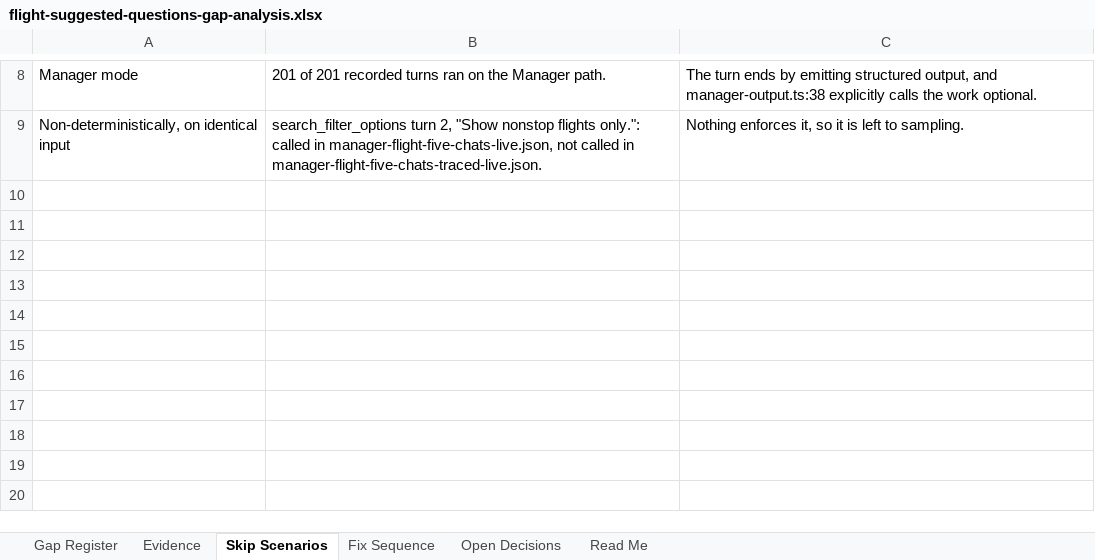
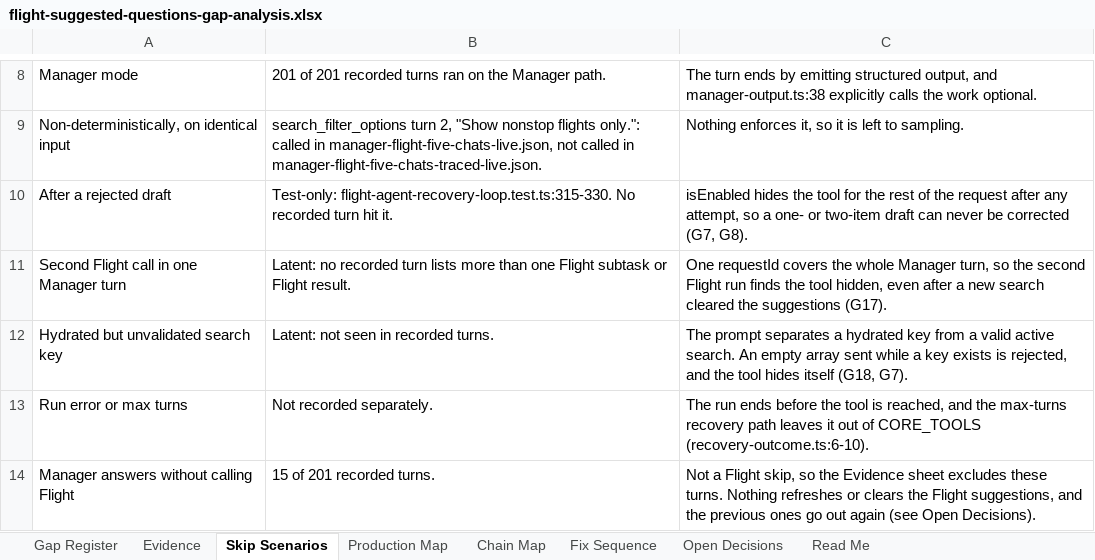
Before and after one commit to harshit25github/demo-api, an Excel workbook: docs/flight-suggested-questions-gap-analysis.xlsx, sheet Skip Scenarios, drawn as a sheet; only a part is shown, gaps mark what is left out; values as stored, in another font and other column widths than the file's, no borders; the diff names each change by its address in the sheet, - before the commit and + after, or states it on an @@ line.

```diff
--- a/docs/flight-suggested-questions-gap-analysis.xlsx (sheet Skip Scenarios)
+++ b/docs/flight-suggested-questions-gap-analysis.xlsx (sheet Skip Scenarios)
+sheet tab: Production Map
+sheet tab: Chain Map
+row 10: After a rejected draft | Test-only: flight-agent-recovery-loop.test.ts:315-330. No recorded turn hit it. | isEnabled hides the tool for the rest of the request after any attempt, so a one- or two-item draft can never be corrected (G7, G8).
+row 11: Second Flight call in one Manager turn | Latent: no recorded turn lists more than one Flight subtask or Flight result. | One requestId covers the whole Manager turn, so the second Flight run finds the tool hidden, even after a new search cleared the suggestions (G17).
+row 12: Hydrated but unvalidated search key | Latent: not seen in recorded turns. | The prompt separates a hydrated key from a valid active search. An empty array sent while a key exists is rejected, and the tool hides itself (G18, G7).
+row 13: Run error or max turns | Not recorded separately. | The run ends before the tool is reached, and the max-turns recovery path leaves it out of CORE_TOOLS (recovery-outcome.ts:6-10).
+row 14: Manager answers without calling Flight | 15 of 201 recorded turns. | Not a Flight skip, so the Evidence sheet excludes these turns. Nothing refreshes or clears the Flight suggestions, and the previous ones go out again (see Open Decisions).
```
Also changed, not shown: sheet Gap Register, sheet Open Decisions, sheet Fix Sequence, sheet Read Me, sheet Evidence, 1 other file.
